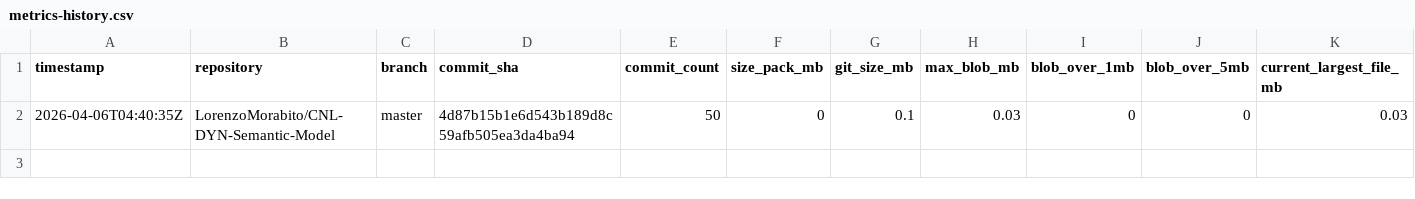
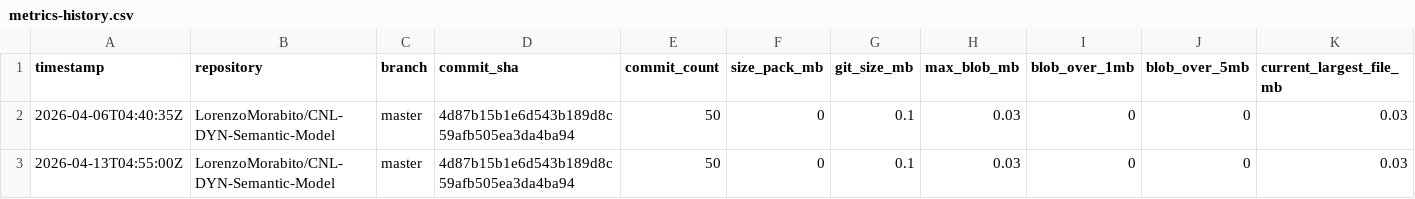
Before and after one commit to LorenzoMorabito/CNL-DYN-Semantic-Model, a CSV file: repository-health/history/metrics-history.csv, drawn as a sheet; only a part is shown; rows hold the shown columns only; the diff names each change by its address in the sheet, - before the commit and + after, or states it on an @@ line.

```diff
--- a/repository-health/history/metrics-history.csv
+++ b/repository-health/history/metrics-history.csv
+row 3: 2026-04-13T04:55:00Z | LorenzoMorabito/CNL-DYN-Semantic-Model | master | 4d87b15b1e6d543b189d8c59afb505ea3da4ba94 | 50 | 0 | 0.1 | 0.03 | 0 | 0 | 0.03
```
Also changed, not shown: repository-health/history/top-files-history.csv, 3 other files.
